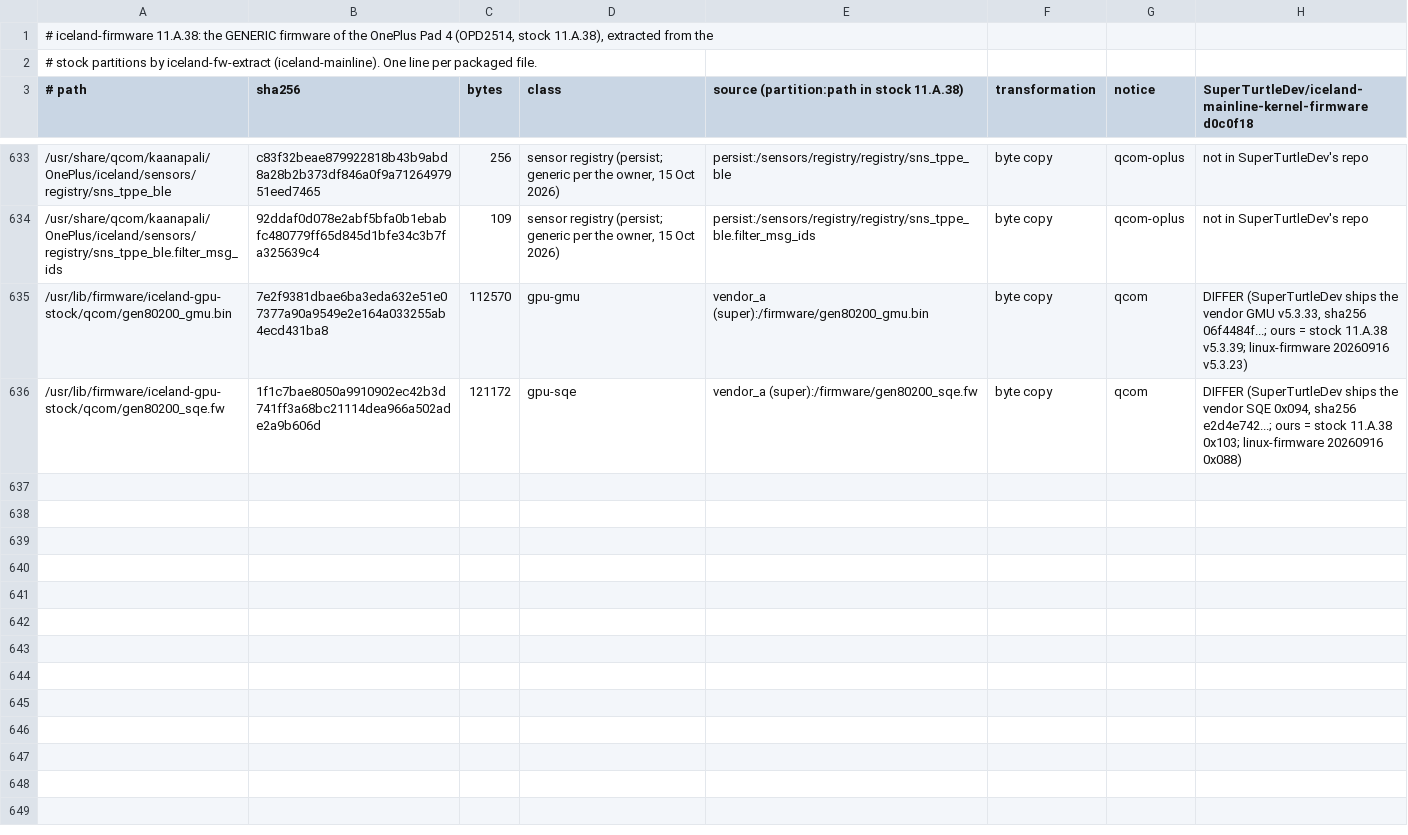
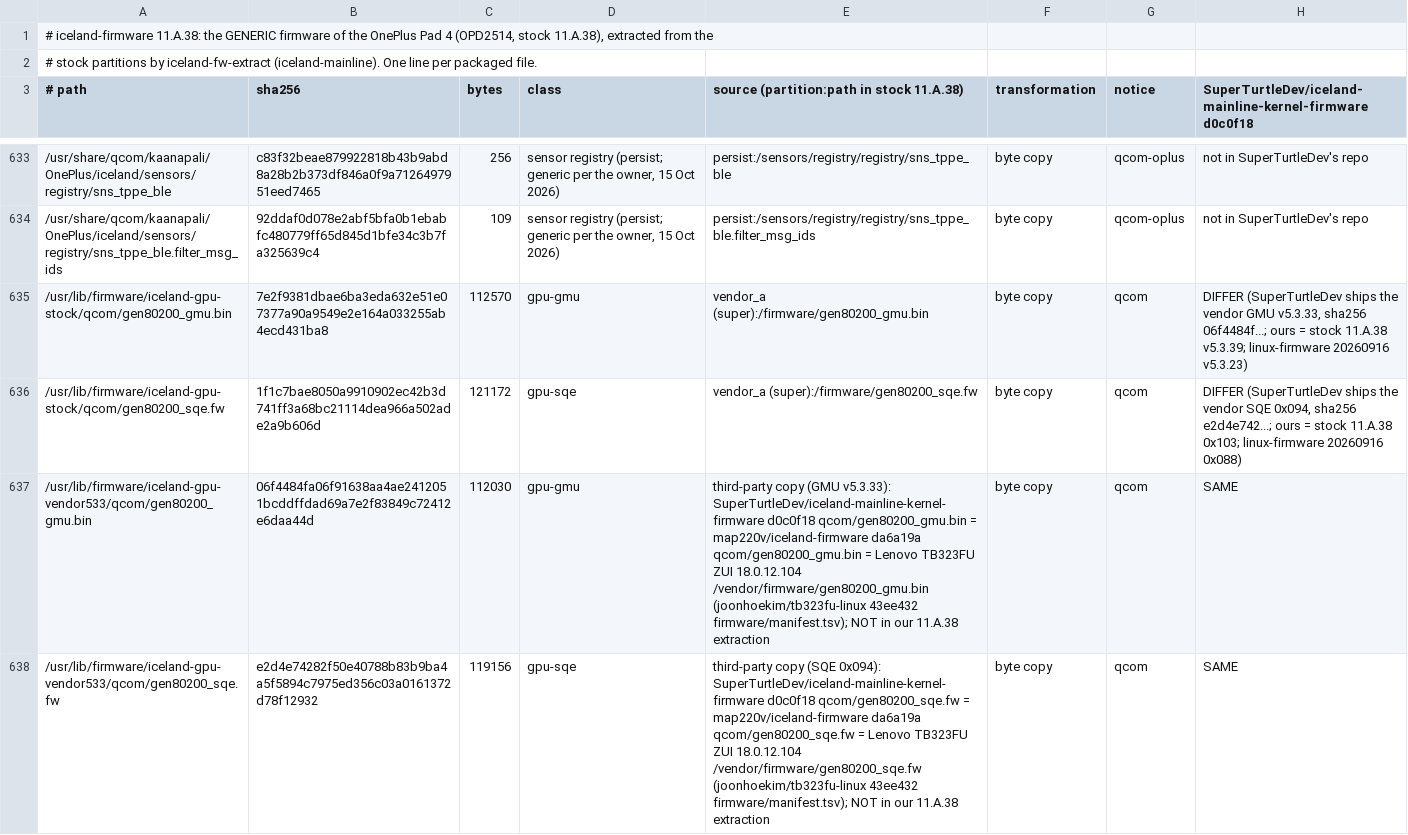
Before and after one commit to mzakamin-hub/iceland-firmware, a TSV file: MANIFEST.tsv, drawn as a sheet; only a part is shown, gaps mark what is left out.

```diff
--- a/MANIFEST.tsv
+++ b/MANIFEST.tsv
@@ -636 +636,3 @@
 /usr/lib/firmware/iceland-gpu-stock/qcom/gen80200_sqe.fw	1f1c7bae8050a9910902ec42b3d741ff3a68bc21114dea966a502ade2a9b606d	121172	gpu-sqe	vendor_a (super):/firmware/gen80200_sqe.fw	byte copy	qcom	DIFFER (SuperTurtleDev ships the vendor SQE 0x094, sha256 e2d4e742...; ours = stock 11.A.38 0x103; linux-firmware 20260916 0x088)
+/usr/lib/firmware/iceland-gpu-vendor533/qcom/gen80200_gmu.bin	06f4484fa06f91638aa4ae2412051bcddffdad69a7e2f83849c72412e6daa44d	112030	gpu-gmu	third-party copy (GMU v5.3.33): SuperTurtleDev/iceland-mainline-kernel-firmware d0c0f18 qcom/gen80200_gmu.bin = map220v/iceland-firmware da6a19a qcom/gen80200_gmu.bin = Lenovo TB323FU ZUI 18.0.12.104 /vendor/firmware/gen80200_gmu.bin (joonhoekim/tb323fu-linux 43ee432 firmware/manifest.tsv); NOT in our 11.A.38 extraction	byte copy	qcom	SAME
+/usr/lib/firmware/iceland-gpu-vendor533/qcom/gen80200_sqe.fw	e2d4e74282f50e40788b83b9ba4a5f5894c7975ed356c03a0161372d78f12932	119156	gpu-sqe	third-party copy (SQE 0x094): SuperTurtleDev/iceland-mainline-kernel-firmware d0c0f18 qcom/gen80200_sqe.fw = map220v/iceland-firmware da6a19a qcom/gen80200_sqe.fw = Lenovo TB323FU ZUI 18.0.12.104 /vendor/firmware/gen80200_sqe.fw (joonhoekim/tb323fu-linux 43ee432 firmware/manifest.tsv); NOT in our 11.A.38 extraction	byte copy	qcom	SAME
```
Also changed, not shown: superturtle-compare.tsv, 5 other files.
